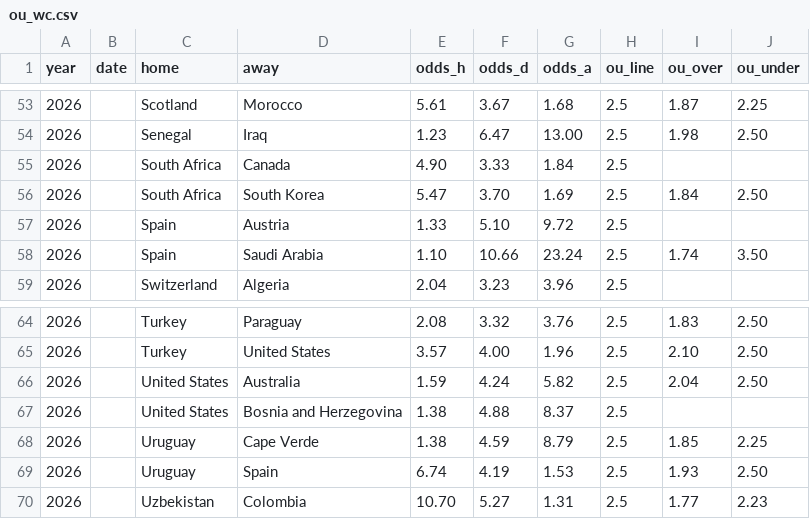
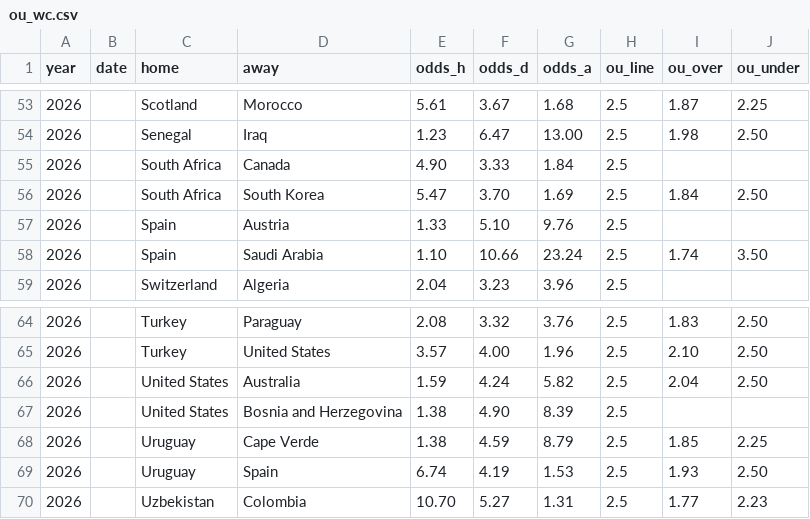
Before and after one commit to zangxin75/wc_predict, a CSV file: ou_wc.csv, drawn as a sheet; only a part is shown, gaps mark what is left out; the diff covers the shown part only.

```diff
--- a/ou_wc.csv
+++ b/ou_wc.csv
@@ -56,3 +56,3 @@ year,date,home,away,odds_h,odds_d,odds_a,ou_line,ou_over,ou_under
 2026,,South Africa,South Korea,5.47,3.70,1.69,2.5,1.84,2.50
-2026,,Spain,Austria,1.33,5.10,9.72,2.5,,
+2026,,Spain,Austria,1.33,5.10,9.76,2.5,,
 2026,,Spain,Saudi Arabia,1.10,10.66,23.24,2.5,1.74,3.50
@@ -66,3 +66,3 @@ year,date,home,away,odds_h,odds_d,odds_a,ou_line,ou_over,ou_under
 2026,,United States,Australia,1.59,4.24,5.82,2.5,2.04,2.50
-2026,,United States,Bosnia and Herzegovina,1.38,4.88,8.37,2.5,,
+2026,,United States,Bosnia and Herzegovina,1.38,4.90,8.39,2.5,,
 2026,,Uruguay,Cape Verde,1.38,4.59,8.79,2.5,1.85,2.25
```
Also changed, not shown: 15 edited cells elsewhere in this file.
